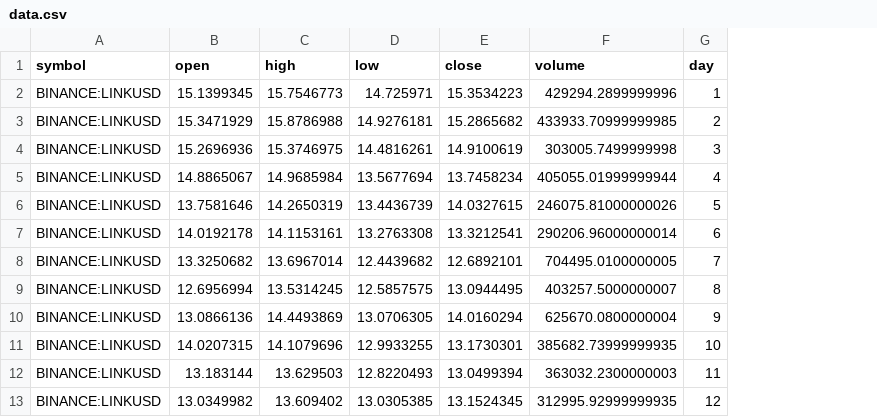
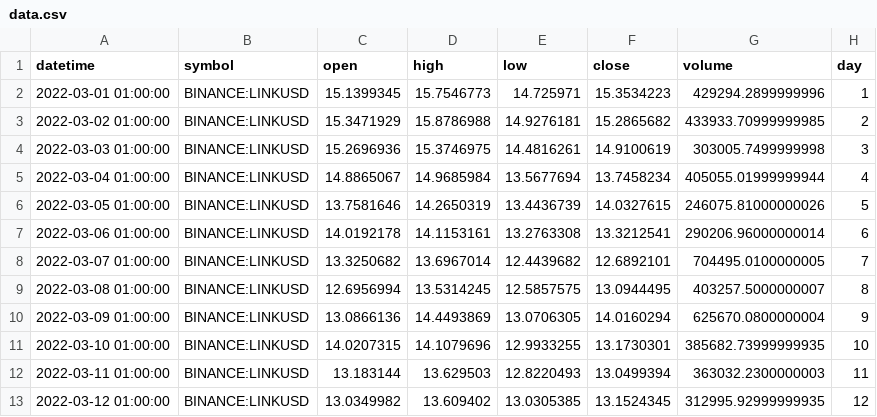
Before and after one commit to DiegoEstevee/MGD, a CSV file: output_to_upload/crypto=chainlink/exchange=binance/dataset=nifty_data/year=2022/month=03/data.csv, drawn as a sheet; only a part is shown; the diff names each change by its address in the sheet, - before the commit and + after, or states it on an @@ line.

```diff
--- a/output_to_upload/crypto=chainlink/exchange=binance/dataset=nifty_data/year=2022/month=03/data.csv
+++ b/output_to_upload/crypto=chainlink/exchange=binance/dataset=nifty_data/year=2022/month=03/data.csv
+column A (datetime), rows 2-13: 2022-03-01 01:00:00 | 2022-03-02 01:00:00 | 2022-03-03 01:00:00 | 2022-03-04 01:00:00 | 2022-03-05 01:00:00 | 2022-03-06 01:00:00 | 2022-03-07 01:00:00 | 2022-03-08 01:00:00 | 2022-03-09 01:00:00 | 2022-03-10 01:00:00 | 2022-03-11 01:00:00 | 2022-03-12 01:00:00
```
Also changed, not shown: output_to_upload/crypto=chainlink/exchange=binance/dataset=nifty_data/year=2022/month=05/data.csv, output_to_upload/crypto=chainlink/exchange=binance/dataset=nifty_data/year=2022/month=07/data.csv, 51 other files.
